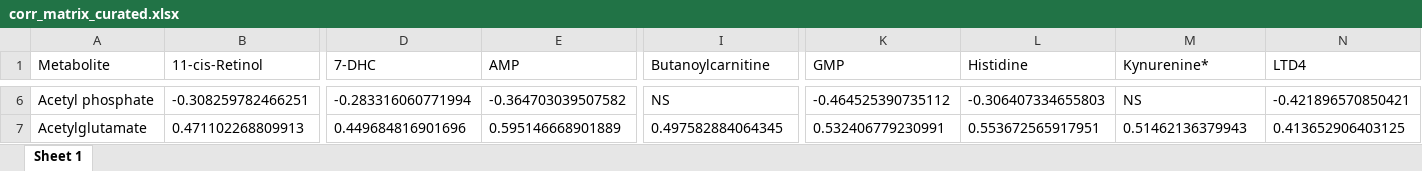
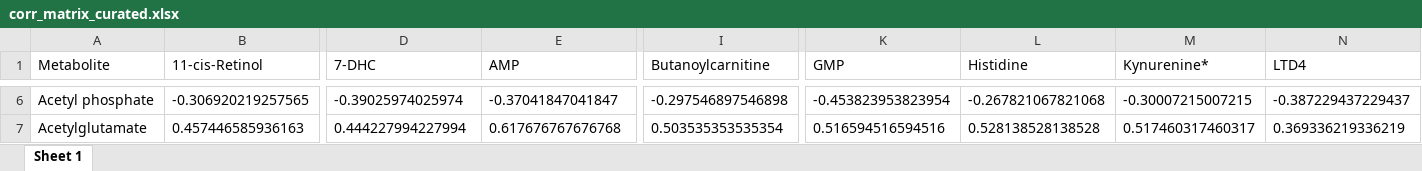
Before and after one commit to jdpreston30/DTC-metabolomics-2026, an Excel workbook: Outputs/Correlation/corr_matrix_curated.xlsx, sheet Sheet 1, drawn as a sheet; only a part is shown, gaps mark what is left out; values as stored, in another font and other column widths than the file's, no borders; the diff covers the shown part only; the diff names each change by its address in the sheet, - before the commit and + after, or states it on an @@ line.

```diff
--- a/Outputs/Correlation/corr_matrix_curated.xlsx (sheet Sheet 1)
+++ b/Outputs/Correlation/corr_matrix_curated.xlsx (sheet Sheet 1)
-B6 (11-cis-Retinol): -0.308259782466251
+B6 (11-cis-Retinol): -0.306920219257565
-D6 (7-DHC): -0.283316060771994
+D6 (7-DHC): -0.39025974025974
-E6 (AMP): -0.364703039507582
+E6 (AMP): -0.37041847041847
-I6 (Butanoylcarnitine): NS
+I6 (Butanoylcarnitine): -0.297546897546898
-K6 (GMP): -0.464525390735112
+K6 (GMP): -0.453823953823954
-L6 (Histidine): -0.306407334655803
+L6 (Histidine): -0.267821067821068
-M6 (Kynurenine*): NS
+M6 (Kynurenine*): -0.30007215007215
-N6 (LTD4): -0.421896570850421
+N6 (LTD4): -0.387229437229437
-B7 (11-cis-Retinol): 0.471102268809913
+B7 (11-cis-Retinol): 0.457446585936163
-D7 (7-DHC): 0.449684816901696
+D7 (7-DHC): 0.444227994227994
-E7 (AMP): 0.595146668901889
+E7 (AMP): 0.617676767676768
-I7 (Butanoylcarnitine): 0.497582884064345
+I7 (Butanoylcarnitine): 0.503535353535354
-K7 (GMP): 0.532406779230991
+K7 (GMP): 0.516594516594516
-L7 (Histidine): 0.553672565917951
+L7 (Histidine): 0.528138528138528
-M7 (Kynurenine*): 0.51462136379943
+M7 (Kynurenine*): 0.517460317460317
-N7 (LTD4): 0.413652906403125
+N7 (LTD4): 0.369336219336219
```
Also changed, not shown: 366 edited cells elsewhere in this sheet, Outputs/Annotation/annot_results.xlsx, Outputs/Correlation/corr_matrix_full.xlsx, 26 other files.
